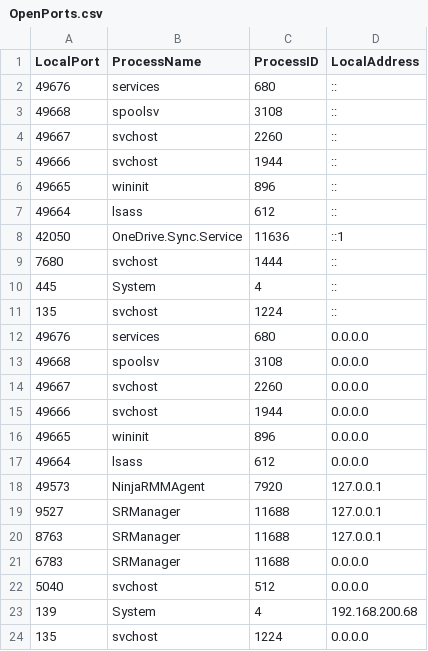
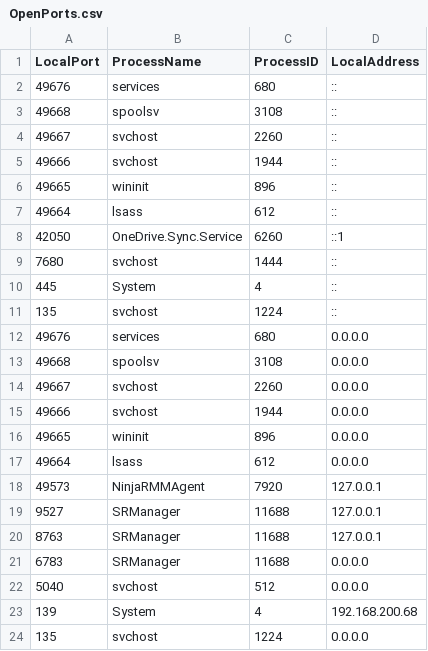
Before and after one commit to noemifavilli/Build-Review, a CSV file: OpenPorts.csv, drawn as a sheet.

```diff
--- a/OpenPorts.csv
+++ b/OpenPorts.csv
@@ -7,3 +7,3 @@
 "49664","lsass","612","::"
-"42050","OneDrive.Sync.Service","11636","::1"
+"42050","OneDrive.Sync.Service","6260","::1"
 "7680","svchost","1444","::"
```
Also changed, not shown: BuildReviewResults.csv, ThirdPartyData.csv.
